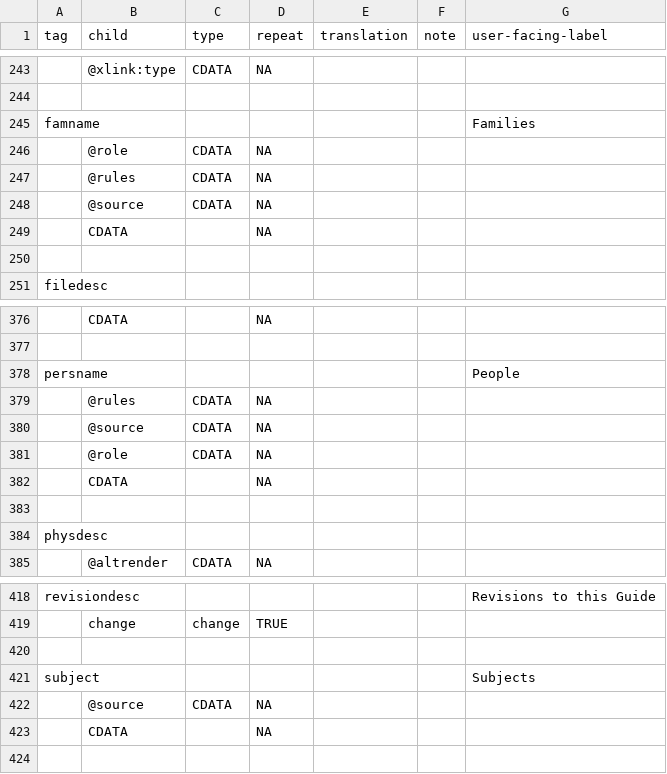
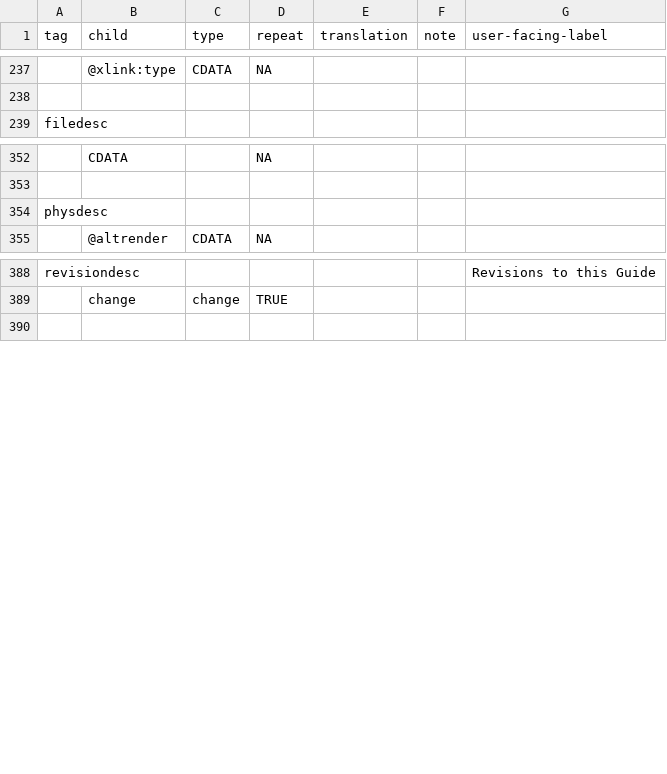
Before and after one commit to nyudlts/fadesign_29-data-model, a CSV file: models.csv, drawn as a sheet; only a part is shown, gaps mark what is left out; the diff covers the shown part only; the diff names each change by its address in the sheet, - before the commit and + after, or states it on an @@ line.

Commit message:
removing corpname, famname, geogname, genreform, persname, subject types

```diff
--- a/models.csv
+++ b/models.csv
-row 245: famname |  |  |  |  |  | Families
-row 246:  | @role | CDATA | NA
-row 247:  | @rules | CDATA | NA
-row 248:  | @source | CDATA | NA
-row 249:  | CDATA |  | NA
-row 250: (empty)
-row 378: persname |  |  |  |  |  | People
-row 379:  | @rules | CDATA | NA
-row 380:  | @source | CDATA | NA
-row 381:  | @role | CDATA | NA
-row 382:  | CDATA |  | NA
-row 383: (empty)
-row 420: (empty)
-row 421: subject |  |  |  |  |  | Subjects
-row 422:  | @source | CDATA | NA
-row 423:  | CDATA |  | NA
```
Also changed, not shown: 18 removed rows elsewhere in this file.
